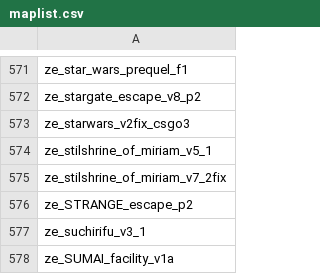
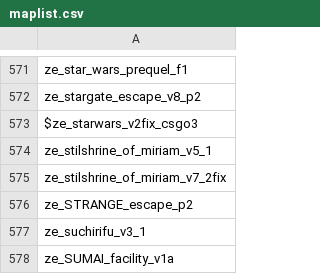
Before and after one commit to notkoen/Music-Names, a CSV file: maplist.csv, drawn as a sheet; only a part is shown, gaps mark what is left out.

Commit message:
Fix: star wars is over 150mb

```diff
--- a/maplist.csv
+++ b/maplist.csv
@@ -572,3 +572,3 @@ ze_star_wars_prequel_f1,
 ze_stargate_escape_v8_p2,
-ze_starwars_v2fix_csgo3,
+$ze_starwars_v2fix_csgo3,
 ze_stilshrine_of_miriam_v5_1,
```
